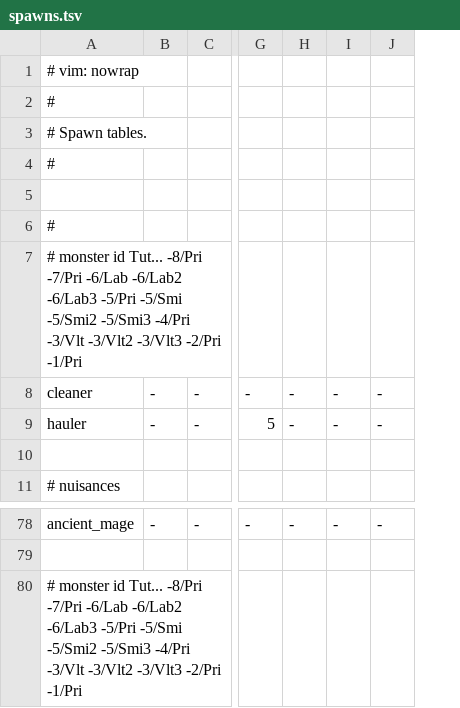
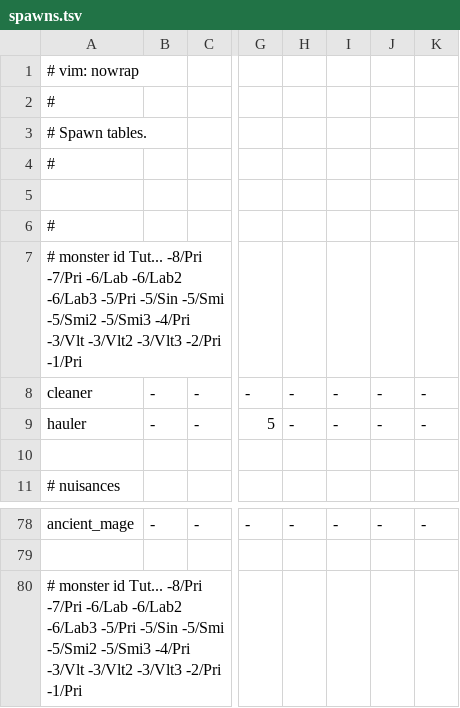
Before and after one commit to kiedtl/roguelike, a TSV file: data/spawns.tsv, drawn as a sheet; only a part is shown, gaps mark what is left out; the diff names each change by its address in the sheet, - before the commit and + after, or states it on an @@ line.

```diff
--- a/data/spawns.tsv
+++ b/data/spawns.tsv
+column I, rows 8-9: - | -; row 78: -
-A7: …-6/Lab3 -5/Pri -5/Smi -5/Smi2…
+A7: …-6/Lab3 -5/Pri -5/Sin -5/Smi -5/Smi2…
-A80: …-6/Lab3 -5/Pri -5/Smi -5/Smi2…
+A80: …-6/Lab3 -5/Pri -5/Sin -5/Smi -5/Smi2…
```
Also changed, not shown: data/levelinfo.tsv, data/spawns_stairs.tsv, 5 other files.
